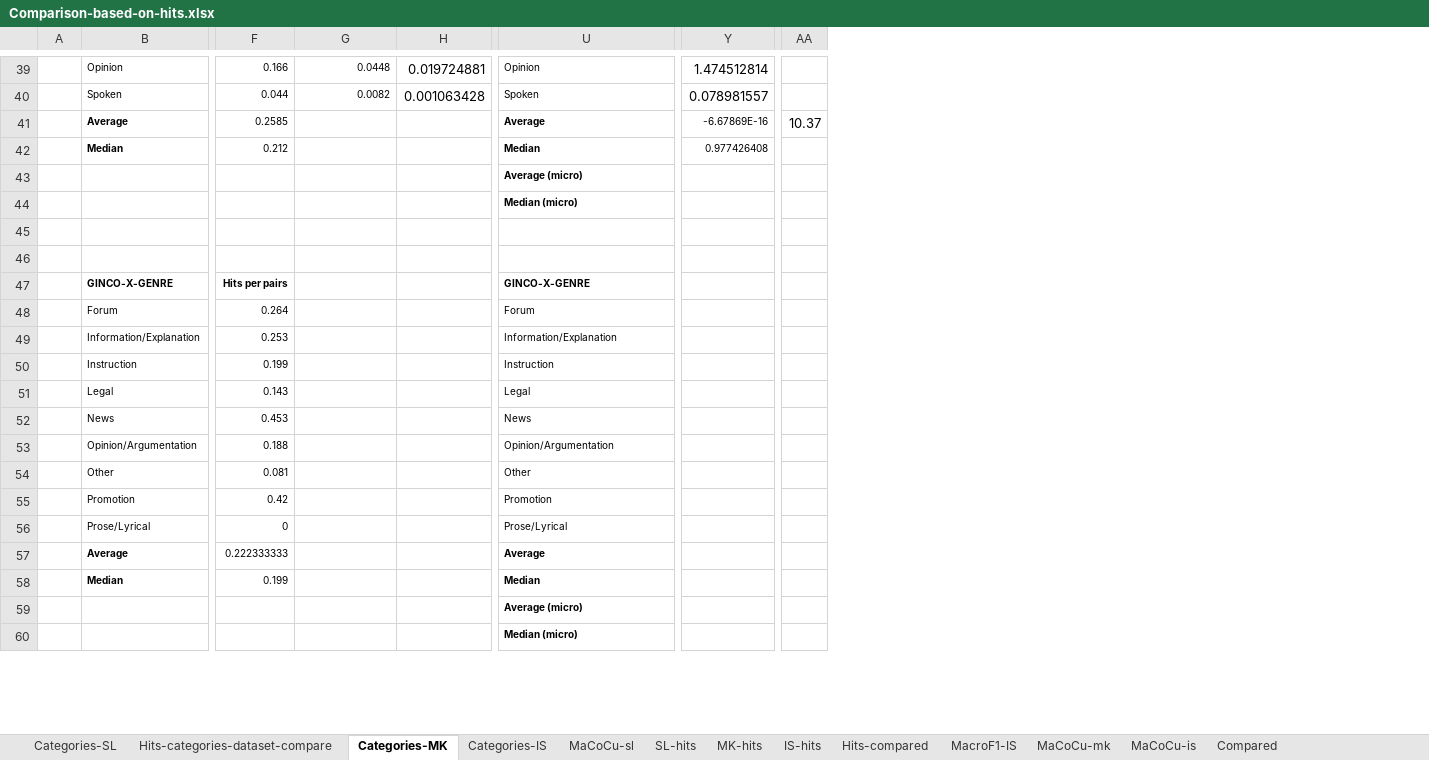
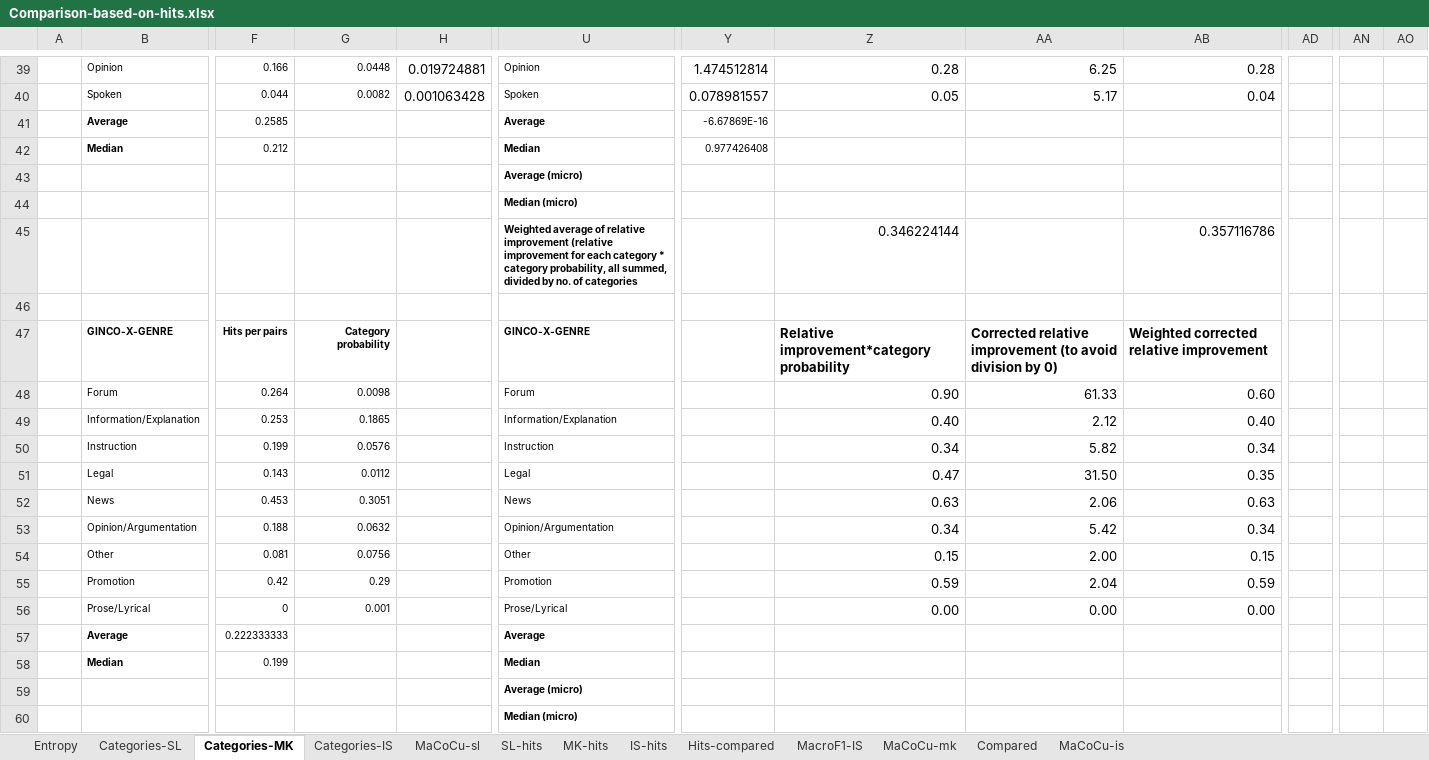
Before and after one commit to TajaKuzman/Genre-Datasets-Comparison, an Excel workbook: Comparison-on-MaCoCu-data/Comparison-based-on-hits.xlsx, sheet Categories-MK, drawn as a sheet; only a part is shown, gaps mark what is left out; values as stored, in another font and other column widths than the file's, no borders; removed rows and columns are numbered as before the commit, all else as after; rows hold the shown columns only; the diff covers the shown part only; the diff names each change by its address in the sheet, - before the commit and + after, or states it on an @@ line.

```diff
--- a/Comparison-on-MaCoCu-data/Comparison-based-on-hits.xlsx (sheet Categories-MK)
+++ b/Comparison-on-MaCoCu-data/Comparison-based-on-hits.xlsx (sheet Categories-MK)
-sheet tab: Hits-categories-dataset-compare
+sheet tab: Entropy
@@ sheet tab order changed: Entropy | Categories-SL | Categories-MK | Categories-IS | MaCoCu-sl | SL-hits | MK-hits | IS-hits | Hits-compared | MacroF1-IS | MaCoCu-mk | Compared | MaCoCu-is @@
+column Z, rows 39-40: 0.28 | 0.05; rows 47-56: Relative improvement*category probability | 0.90 | 0.40 | 0.34 | 0.47 | 0.63 | 0.34 | 0.15 | 0.59 | 0.00
+column AA, rows 39-40: 6.25 | 5.17; rows 47-56: Corrected relative improvement (to avoid division by 0) | 61.33 | 2.12 | 5.82 | 31.50 | 2.06 | 5.42 | 2.00 | 2.04 | 0.00
+column AB, rows 39-40: 0.28 | 0.04; rows 47-56: Weighted corrected relative improvement | 0.60 | 0.40 | 0.34 | 0.35 | 0.63 | 0.34 | 0.15 | 0.59 | 0.00
-column AA, row 41: 10.37
+column AD, empty
+column AN, empty
+column AO, empty
+row 45:  |  |  |  |  | Weighted average of relative improvement (relative improvement for each category * category probability, all summed, divided by no. of categories |  | 0.346224144 |  | 0.357116786
-row 46: (empty)
-G47: (empty)
+G47: Category probability
-G48: (empty)
+G48: 0.0098
-G49: (empty)
+G49: 0.1865
-G50: (empty)
+G50: 0.0576
-G51: (empty)
+G51: 0.0112
-G52: (empty)
+G52: 0.3051
-G53: (empty)
+G53: 0.0632
-G54: (empty)
+G54: 0.0756
-G55: (empty)
+G55: 0.29
-G56: (empty)
+G56: 0.001
```
Also changed, not shown: 103 added rows and 31 edited cells elsewhere in this sheet, sheet Categories-IS, sheet Categories-SL, sheet Entropy, formulas that keep their value, charts or pictures, 9 other files.
